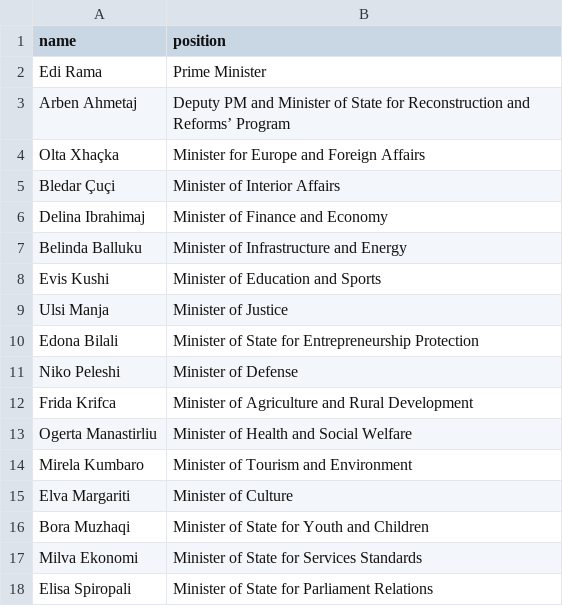
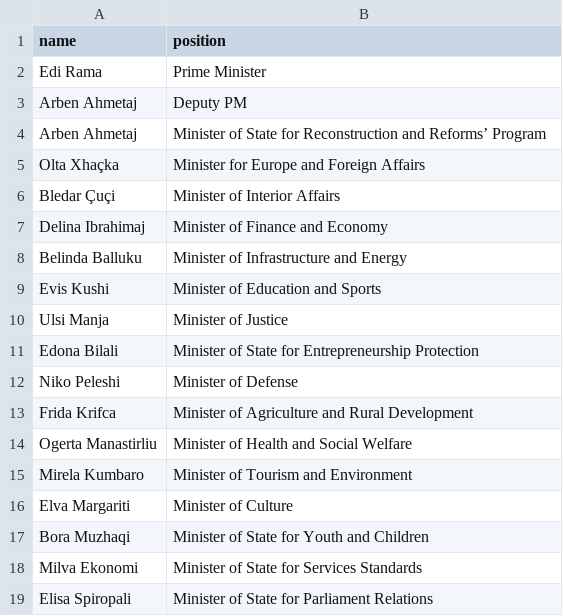
Before and after one commit to every-politician-scrapers/albania-cabinet, a CSV file: data/official.csv, drawn as a sheet.

Commit message:
Split joint positions

```diff
--- a/data/official.csv
+++ b/data/official.csv
@@ -2,3 +2,4 @@ name,position
 Edi Rama,Prime Minister
-Arben Ahmetaj,Deputy PM and Minister of State for Reconstruction and Reforms’ Program
+Arben Ahmetaj,Deputy PM
+Arben Ahmetaj,Minister of State for Reconstruction and Reforms’ Program
 Olta Xhaçka,Minister for Europe and Foreign Affairs
```
Also changed, not shown: 1 other file.
